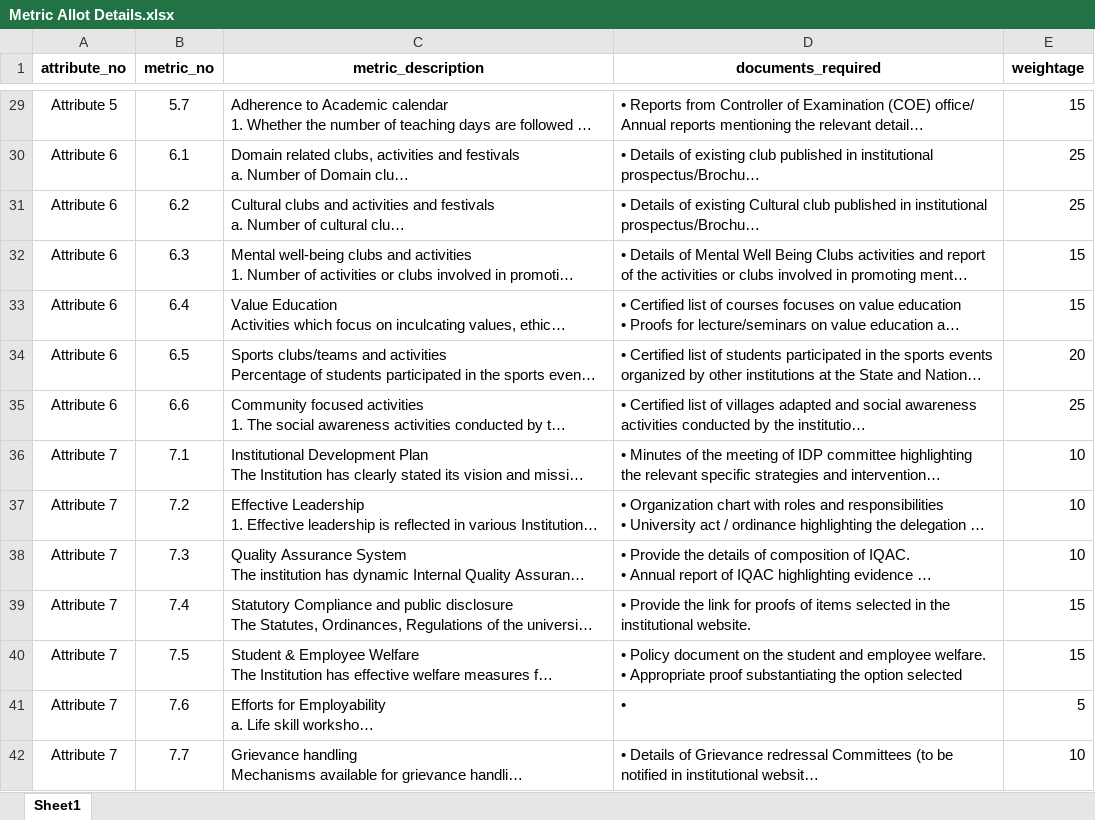
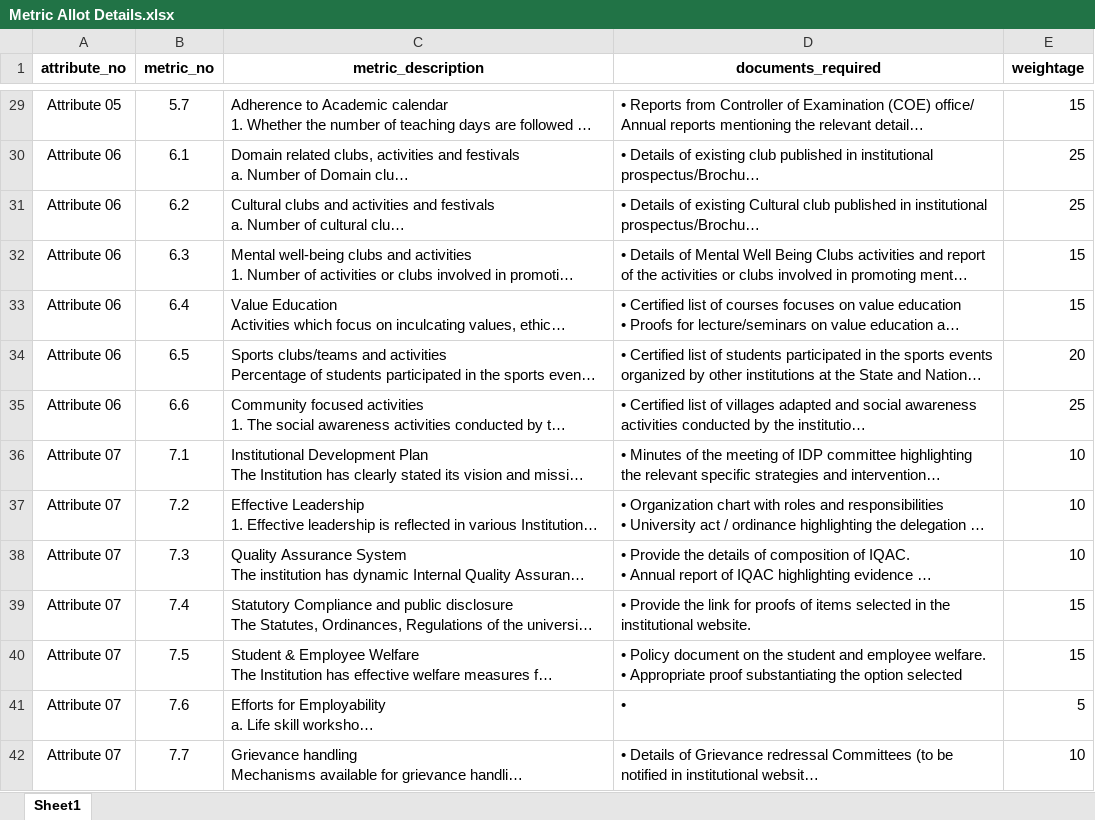
Before and after one commit to abhishekgowda9949/VibhuARMS-2, an Excel workbook: Imports/Metric Allot Details.xlsx, sheet Sheet1, drawn as a sheet; only a part is shown, gaps mark what is left out; long unchanged cells end in …; values as stored, in another font and other column widths than the file's, no borders; the diff covers the shown part only; the diff names each change by its address in the sheet, - before the commit and + after, or states it on an @@ line.

```diff
--- a/Imports/Metric Allot Details.xlsx (sheet Sheet1)
+++ b/Imports/Metric Allot Details.xlsx (sheet Sheet1)
-A29 (attribute_no): Attribute 5
+A29 (attribute_no): Attribute 05
-A30:A35 (attribute_no): Attribute 6
+A30:A35 (attribute_no): Attribute 06
-A36:A42 (attribute_no): Attribute 7
+A36:A42 (attribute_no): Attribute 07
```
Also changed, not shown: 41 edited cells elsewhere in this sheet, 2 other files.
